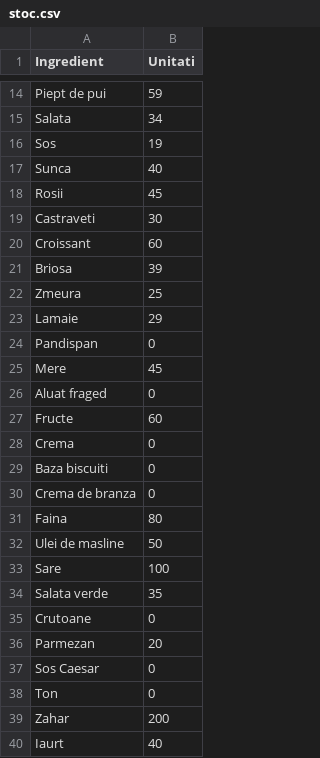
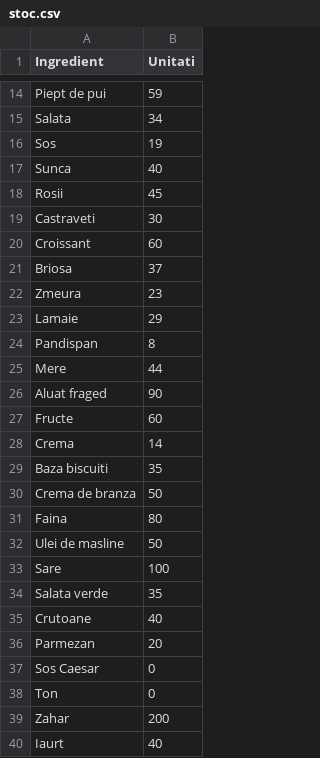
Before and after one commit to fabian-joita/Chain-of-Cafes-POO_c-, a CSV file: CoffeManagementSystem/CSV_FILES/Bucuresti/stoc.csv, drawn as a sheet; only a part is shown, gaps mark what is left out; the diff covers the shown part only.

```diff
--- a/CoffeManagementSystem/CSV_FILES/Bucuresti/stoc.csv
+++ b/CoffeManagementSystem/CSV_FILES/Bucuresti/stoc.csv
@@ -20,12 +20,12 @@ Castraveti,30
 Croissant,60
-Briosa,39
-Zmeura,25
+Briosa,37
+Zmeura,23
 Lamaie,29
-Pandispan,0
-Mere,45
-Aluat fraged,0
+Pandispan,8
+Mere,44
+Aluat fraged,90
 Fructe,60
-Crema,0
-Baza biscuiti,0
-Crema de branza,0
+Crema,14
+Baza biscuiti,35
+Crema de branza,50
 Faina,80
@@ -34,3 +34,3 @@ Sare,100
 Salata verde,35
-Crutoane,0
+Crutoane,40
 Parmezan,20
```
Also changed, not shown: 9 edited cells elsewhere in this file, 7 other files.
